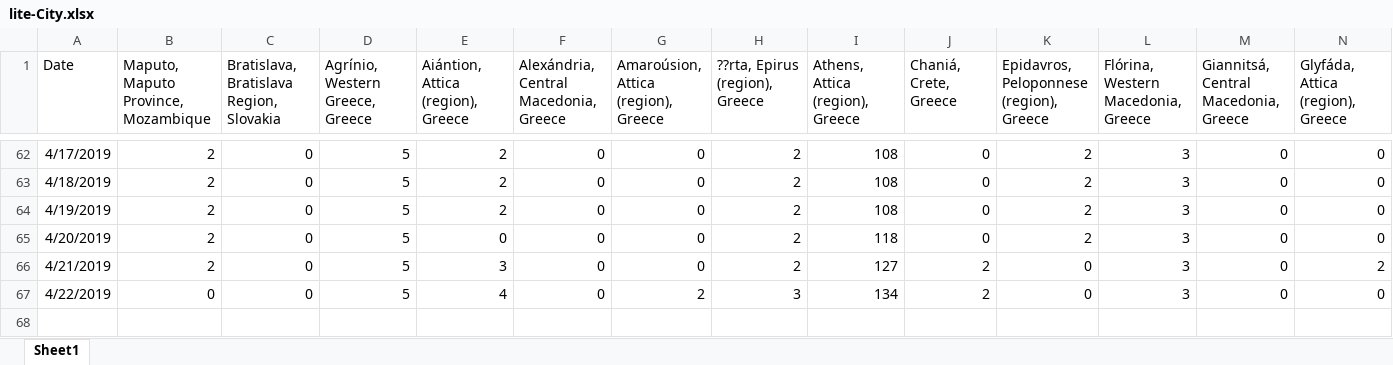
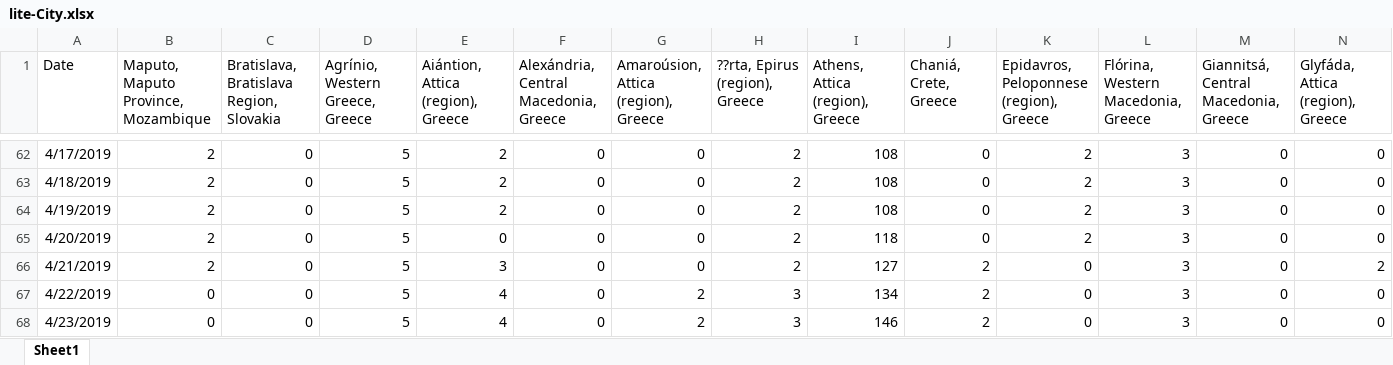
Before and after one commit to gioandreou/thesis-auth, an Excel workbook: excels/lite/lite-City.xlsx, sheet Sheet1, drawn as a sheet; only a part is shown, gaps mark what is left out; values as stored, in another font and other column widths than the file's, no borders; rows hold the shown columns only; the diff names each change by its address in the sheet, - before the commit and + after, or states it on an @@ line.

Commit message:
hacked excels with 23/4 added

```diff
--- a/excels/lite/lite-City.xlsx (sheet Sheet1)
+++ b/excels/lite/lite-City.xlsx (sheet Sheet1)
+row 68: 4/23/2019 | 0 | 0 | 5 | 4 | 0 | 2 | 3 | 146 | 2 | 0 | 3 | 0 | 0
```
Also changed, not shown: excels/lite/RegionDF_countinuously.xlsx, excels/lite/lite-Ages-Gender.xlsx, 4 other files.
